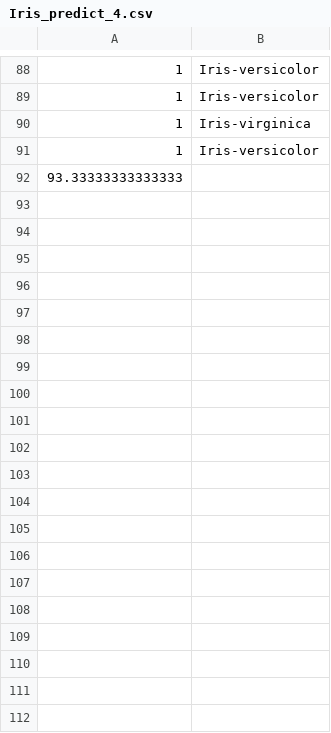
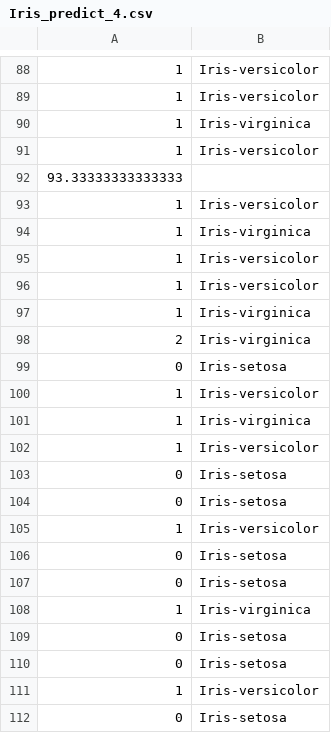
Before and after one commit to tanmay007thor/Random_Forest, a CSV file: Iris_predict_4.csv, drawn as a sheet; only a part is shown, gaps mark what is left out; the diff covers the shown part only; the diff names each change by its address in the sheet, - before the commit and + after, or states it on an @@ line.

```diff
--- a/Iris_predict_4.csv
+++ b/Iris_predict_4.csv
+row 93: 1 | Iris-versicolor
+row 94: 1 | Iris-virginica
+row 95: 1 | Iris-versicolor
+row 96: 1 | Iris-versicolor
+row 97: 1 | Iris-virginica
+row 98: 2 | Iris-virginica
+row 99: 0 | Iris-setosa
+row 100: 1 | Iris-versicolor
+row 101: 1 | Iris-virginica
+row 102: 1 | Iris-versicolor
+row 103: 0 | Iris-setosa
+row 104: 0 | Iris-setosa
+row 105: 1 | Iris-versicolor
+row 106: 0 | Iris-setosa
+row 107: 0 | Iris-setosa
+row 108: 1 | Iris-virginica
+row 109: 0 | Iris-setosa
+row 110: 0 | Iris-setosa
+row 111: 1 | Iris-versicolor
+row 112: 0 | Iris-setosa
```
Also changed, not shown: 72 added rows elsewhere in this file, Iris_predict_1.csv, Iris_predict_2.csv, 5 other files.
